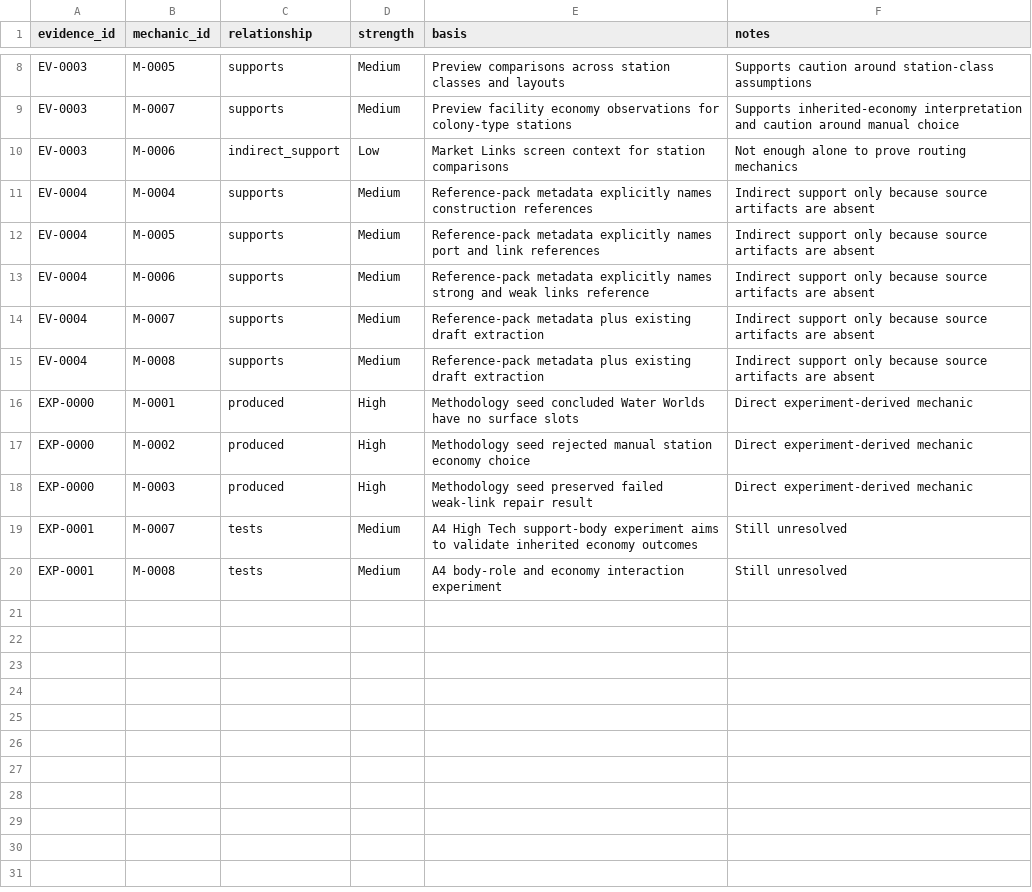
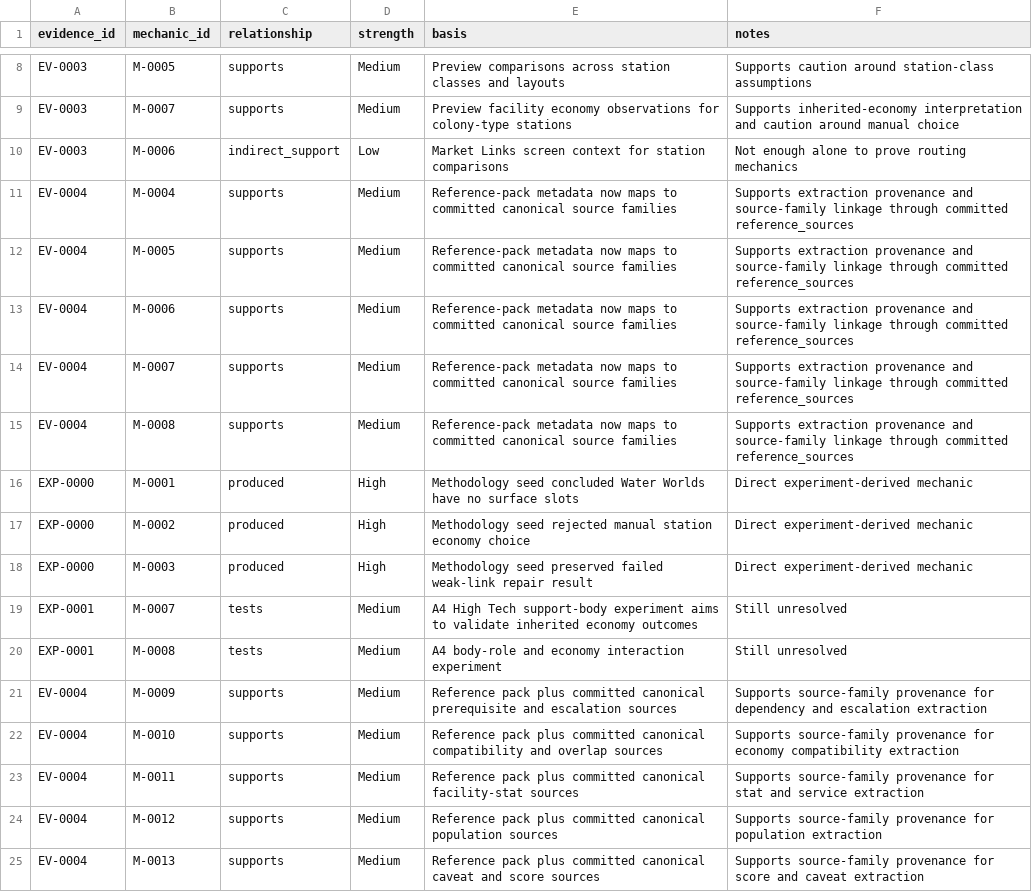
Before and after one commit to brianstewart377-rgb/colonisation-research-engine, a CSV file: evidence/evidence_mechanic_traceability.csv, drawn as a sheet; only a part is shown, gaps mark what is left out; the diff names each change by its address in the sheet, - before the commit and + after, or states it on an @@ line.

```diff
--- a/evidence/evidence_mechanic_traceability.csv
+++ b/evidence/evidence_mechanic_traceability.csv
-E11 (basis): Reference-pack metadata explicitly names construction references
+E11 (basis): Reference-pack metadata now maps to committed canonical source families
-F11:F15 (notes): Indirect support only because source artifacts are absent
+F11:F15 (notes): Supports extraction provenance and source-family linkage through committed reference_sources
-E12 (basis): Reference-pack metadata explicitly names port and link references
+E12 (basis): Reference-pack metadata now maps to committed canonical source families
-E13 (basis): Reference-pack metadata explicitly names strong and weak links reference
+E13 (basis): Reference-pack metadata now maps to committed canonical source families
-E14:E15 (basis): Reference-pack metadata plus existing draft extraction
+E14:E15 (basis): Reference-pack metadata now maps to committed canonical source families
+row 21: EV-0004 | M-0009 | supports | Medium | Reference pack plus committed canonical prerequisite and escalation sources | Supports source-family provenance for dependency and escalation extraction
+row 22: EV-0004 | M-0010 | supports | Medium | Reference pack plus committed canonical compatibility and overlap sources | Supports source-family provenance for economy compatibility extraction
+row 23: EV-0004 | M-0011 | supports | Medium | Reference pack plus committed canonical facility-stat sources | Supports source-family provenance for stat and service extraction
+row 24: EV-0004 | M-0012 | supports | Medium | Reference pack plus committed canonical population sources | Supports source-family provenance for population extraction
+row 25: EV-0004 | M-0013 | supports | Medium | Reference pack plus committed canonical caveat and score sources | Supports source-family provenance for score and caveat extraction
```
Also changed, not shown: exports/evidence_traceability.csv, exports/graph_edges.csv, 4 other files.
